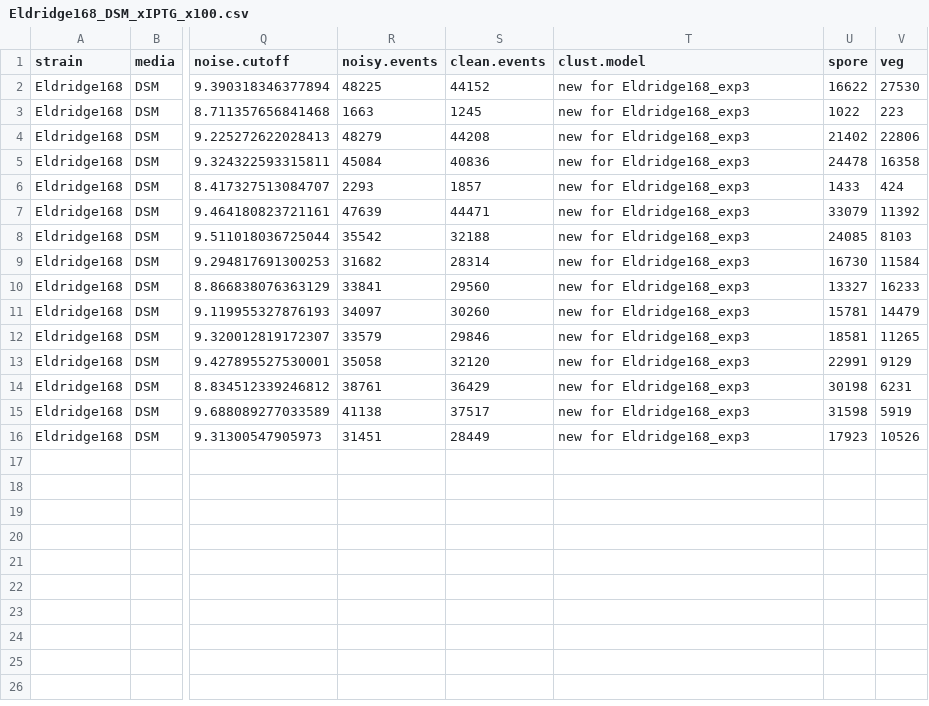
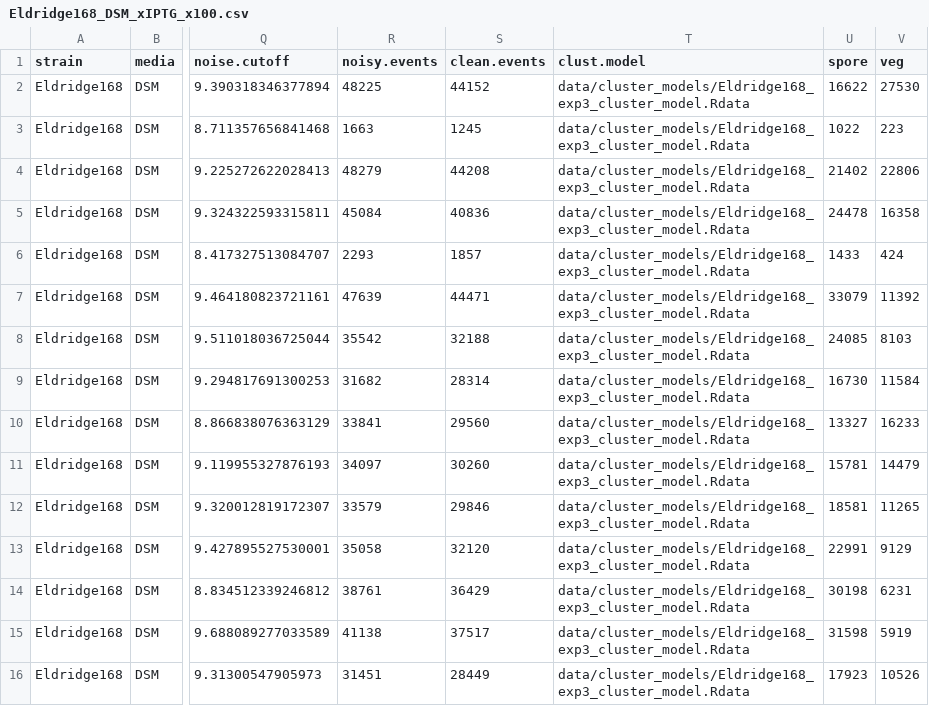
Before and after one commit to LennonLab/sigma-spore-phage-flow, a CSV file: data/output/exp3/Eldridge168_DSM_xIPTG_x100.csv, drawn as a sheet; only a part is shown, gaps mark what is left out; the diff names each change by its address in the sheet, - before the commit and + after, or states it on an @@ line.

```diff
--- a/data/output/exp3/Eldridge168_DSM_xIPTG_x100.csv
+++ b/data/output/exp3/Eldridge168_DSM_xIPTG_x100.csv
-T2:T16 (clust.model): new for Eldridge168_exp3
+T2:T16 (clust.model): data/cluster_models/Eldridge168_exp3_cluster_model.Rdata
```
Also changed, not shown: data/output/exp1/Goe3_DSM_xIPTG_x100.csv, data/output/exp1/SP10_DSM_xIPTG_x100.csv, 14 other files.
